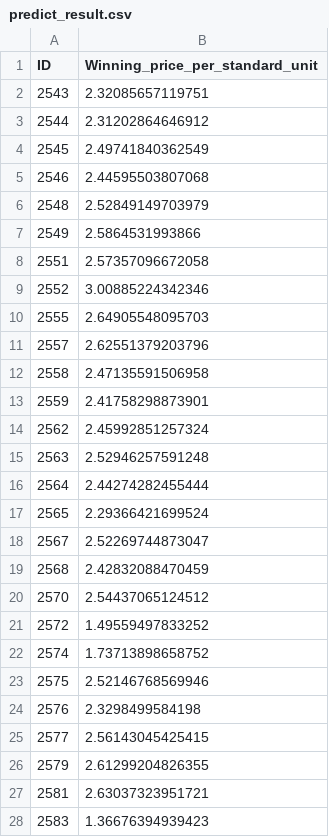
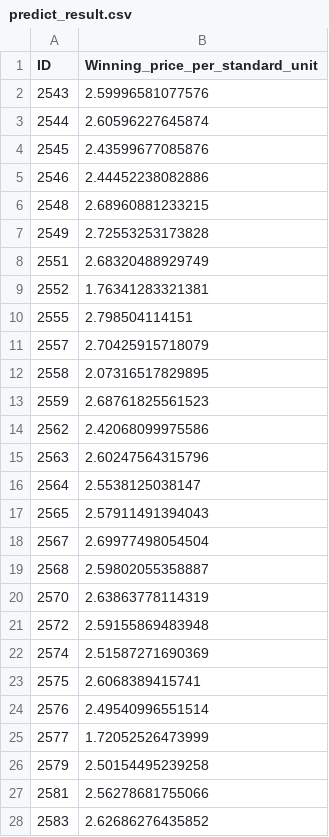
Before and after one commit to nora-lu/Predict-Bidding-Price-of-Generic-Drugs, a CSV file: predict_result.csv, drawn as a sheet; only a part is shown; the diff covers the shown part only.

```diff
--- a/predict_result.csv
+++ b/predict_result.csv
@@ -1,28 +1,28 @@
 ID,Winning_price_per_standard_unit
-2543,2.32085657119751
-2544,2.31202864646912
-2545,2.49741840362549
-2546,2.44595503807068
-2548,2.52849149703979
-2549,2.5864531993866
-2551,2.57357096672058
-2552,3.00885224342346
-2555,2.64905548095703
-2557,2.62551379203796
-2558,2.47135591506958
-2559,2.41758298873901
-2562,2.45992851257324
-2563,2.52946257591248
-2564,2.44274282455444
-2565,2.29366421699524
-2567,2.52269744873047
-2568,2.42832088470459
-2570,2.54437065124512
-2572,1.49559497833252
-2574,1.73713898658752
-2575,2.52146768569946
-2576,2.3298499584198
-2577,2.56143045425415
-2579,2.61299204826355
-2581,2.63037323951721
-2583,1.36676394939423
+2543,2.59996581077576
+2544,2.60596227645874
+2545,2.43599677085876
+2546,2.44452238082886
+2548,2.68960881233215
+2549,2.72553253173828
+2551,2.68320488929749
+2552,1.76341283321381
+2555,2.798504114151
+2557,2.70425915718079
+2558,2.07316517829895
+2559,2.68761825561523
+2562,2.42068099975586
+2563,2.60247564315796
+2564,2.5538125038147
+2565,2.57911491394043
+2567,2.69977498054504
+2568,2.59802055358887
+2570,2.63863778114319
+2572,2.59155869483948
+2574,2.51587271690369
+2575,2.6068389415741
+2576,2.49540996551514
+2577,1.72052526473999
+2579,2.50154495239258
+2581,2.56278681755066
+2583,2.62686276435852
```
Also changed, not shown: 125 edited cells elsewhere in this file, 1 other file.
